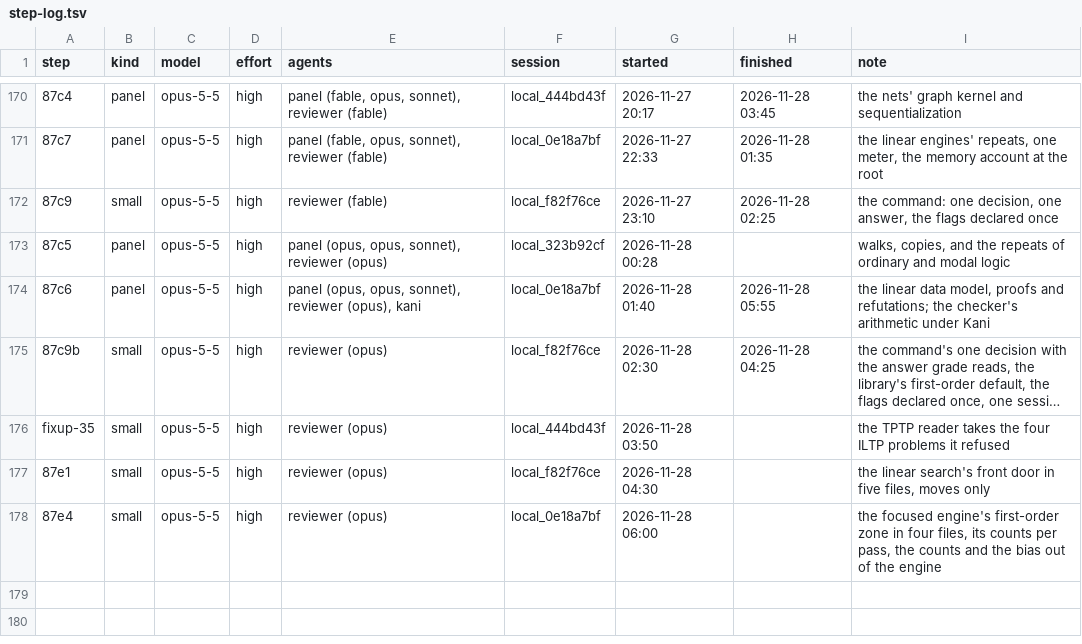
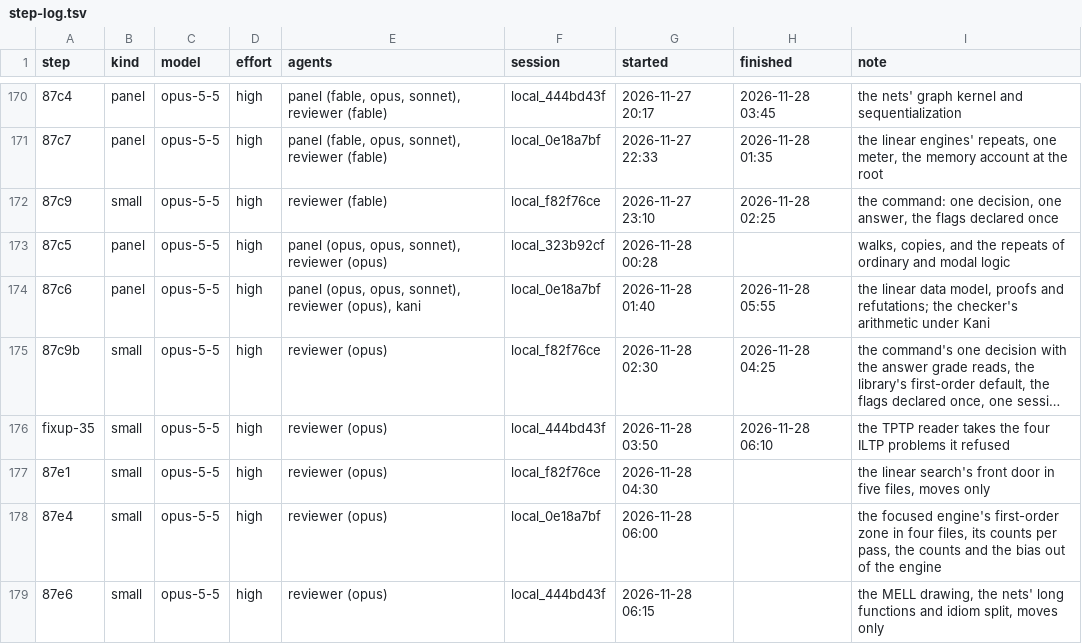
Before and after one commit to deduxit/deduxit, a TSV file: plan/notes/step-log.tsv, drawn as a sheet; only a part is shown, gaps mark what is left out; long unchanged cells end in …; the diff names each change by its address in the sheet, - before the commit and + after, or states it on an @@ line.

Commit message:
Plan: fixup-35 reviewed, 87e6 started

```diff
--- a/plan/notes/step-log.tsv
+++ b/plan/notes/step-log.tsv
-H176 (finished): (empty)
+H176 (finished): 2026-11-28 06:10
+row 179: 87e6 | small | opus-5-5 | high | reviewer (opus) | local_444bd43f | 2026-11-28 06:15 |  | the MELL drawing, the nets' long functions and idiom split, moves only
```
Also changed, not shown: 1 other file.
